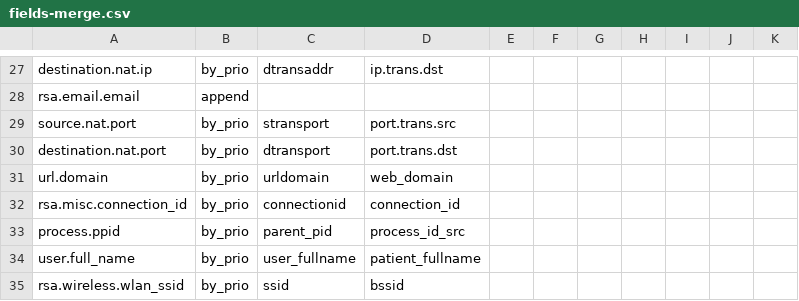
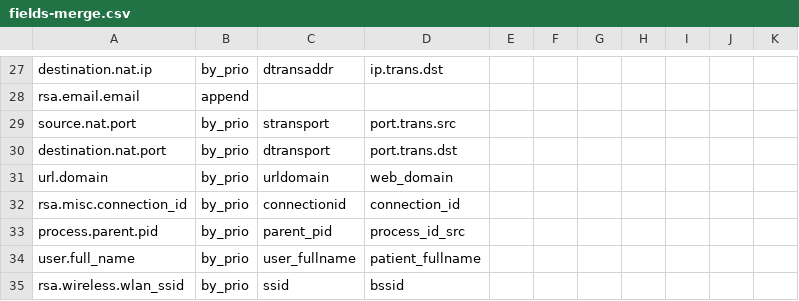
Before and after one commit to adriansr/nwdevice2filebeat, a CSV file: fields-merge.csv, drawn as a sheet; only a part is shown, gaps mark what is left out.

```diff
--- a/fields-merge.csv
+++ b/fields-merge.csv
@@ -32,3 +32,3 @@ url.domain,by_prio,urldomain,web_domain
 rsa.misc.connection_id,by_prio,connectionid,connection_id
-process.ppid,by_prio,parent_pid,process_id_src
+process.parent.pid,by_prio,parent_pid,process_id_src
 user.full_name,by_prio,user_fullname,patient_fullname
```
Also changed, not shown: ecs-mappings.csv, 1 other file.
